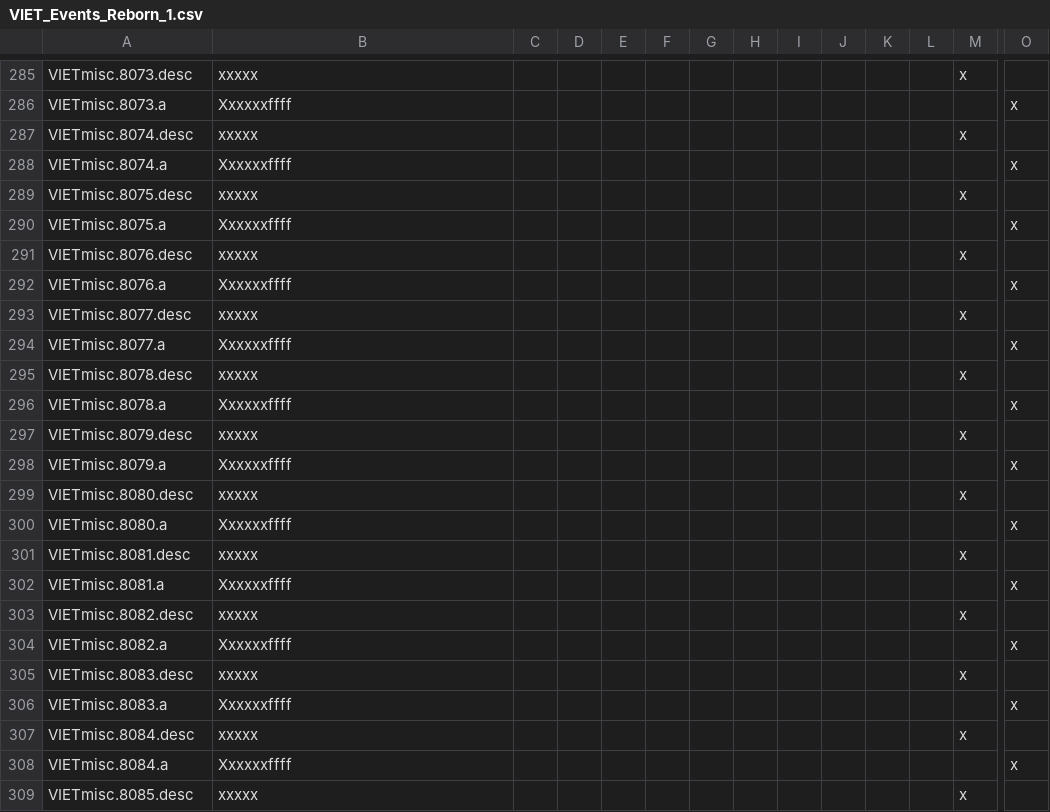
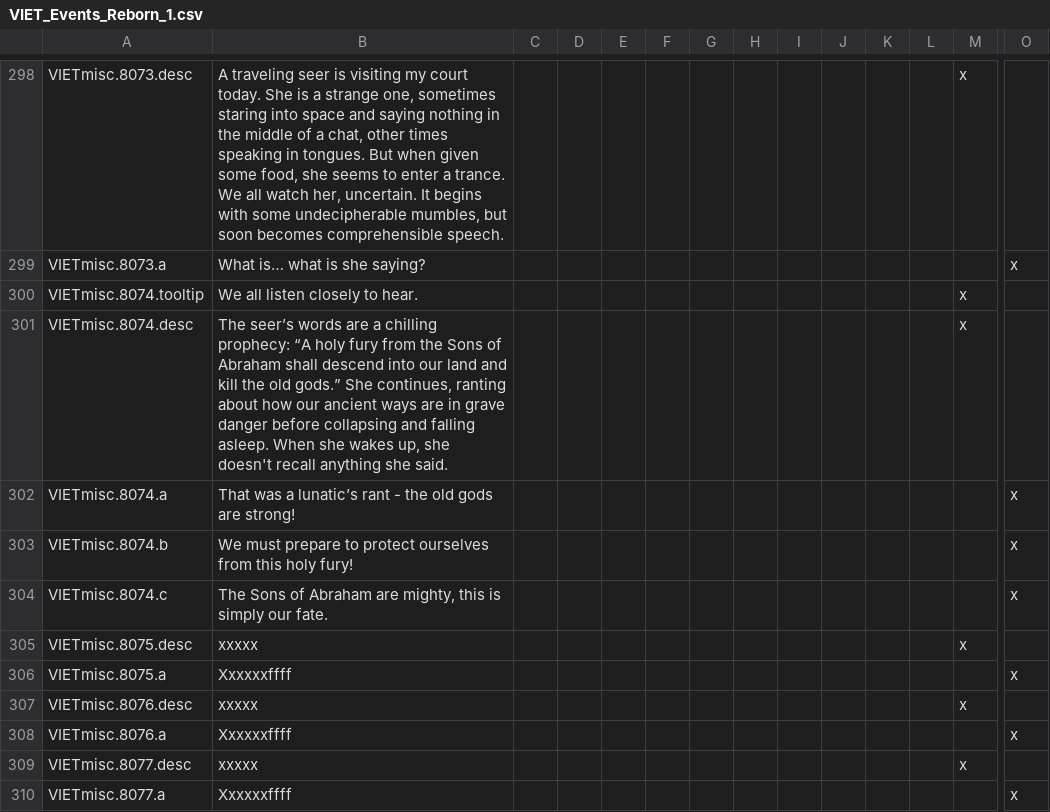
Before and after one commit to cybrxkhan/VIET-Events-Reborn, a CSV file: VIET Events/localisation/VIET_Events_Reborn_1.csv, drawn as a sheet; only a part is shown, gaps mark what is left out; the shorter side is filled out with more unchanged rows; addresses are those after the commit; rows hold the shown columns only; the diff covers the shown part only; the diff names each change by its address in the sheet, - before the commit and + after, or states it on an @@ line.

Commit message:
Various Prophecy Themed Events

```diff
--- a/VIET Events/localisation/VIET_Events_Reborn_1.csv
+++ b/VIET Events/localisation/VIET_Events_Reborn_1.csv
-B298: xxxxx
+B298: A traveling seer is visiting my court today. She is a strange one, sometimes staring into space and saying nothing in the middle of a chat, other times speaking in tongues. But when given some food, she seems to enter a trance. We all watch her, uncertain. It begins with some undecipherable mumbles, but soon becomes comprehensible speech.
-B299: Xxxxxxffff
+B299: What is… what is she saying?
+row 300: VIETmisc.8074.tooltip | We all listen closely to hear. |  |  |  |  |  |  |  |  |  |  | x
-B301: xxxxx
+B301: The seer’s words are a chilling prophecy: “A holy fury from the Sons of Abraham shall descend into our land and kill the old gods.” She continues, ranting about how our ancient ways are in grave danger before collapsing and falling asleep. When she wakes up, she doesn't recall anything she said.
-B302: Xxxxxxffff
+B302: That was a lunatic’s rant - the old gods are strong!
+row 303: VIETmisc.8074.b | We must prepare to protect ourselves from this holy fury! |  |  |  |  |  |  |  |  |  |  |  | x
+row 304: VIETmisc.8074.c | The Sons of Abraham are mighty, this is simply our fate. |  |  |  |  |  |  |  |  |  |  |  | x
```
Also changed, not shown: 13 added rows and 17 edited cells elsewhere in this file, VIET Events/localisation/VIET_modifiers_2.csv, 5 other files.
